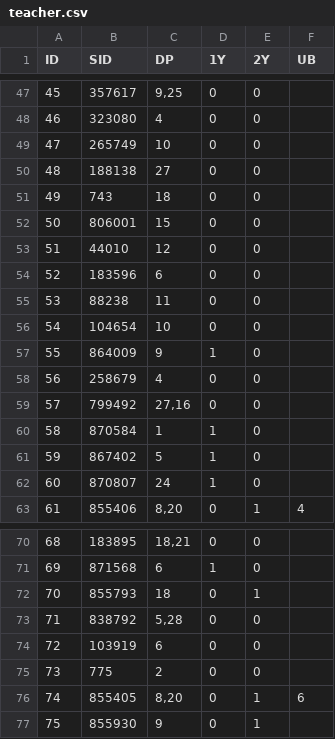
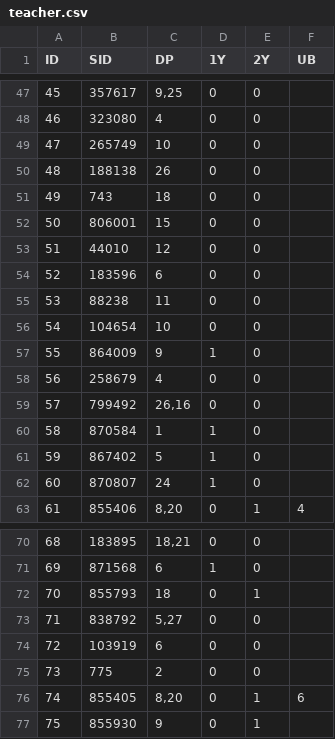
Before and after one commit to ngoctnq/Oral-Comps-Assigning-Tool, a CSV file: data/teacher.csv, drawn as a sheet; only a part is shown, gaps mark what is left out.

```diff
--- a/data/teacher.csv
+++ b/data/teacher.csv
@@ -49,3 +49,3 @@ ID,SID,DP,1Y,2Y,UB
 47,265749,10,0,0,
-48,188138,27,0,0,
+48,188138,26,0,0,
 49,743,18,0,0,
@@ -58,3 +58,3 @@ ID,SID,DP,1Y,2Y,UB
 56,258679,4,0,0,
-57,799492,"27,16",0,0,
+57,799492,"26,16",0,0,
 58,870584,1,1,0,
@@ -72,3 +72,3 @@ ID,SID,DP,1Y,2Y,UB
 70,855793,18,0,1,
-71,838792,"5,28",0,0,
+71,838792,"5,27",0,0,
 72,103919,6,0,0,
```
Also changed, not shown: data/student.csv, 3 other files.
